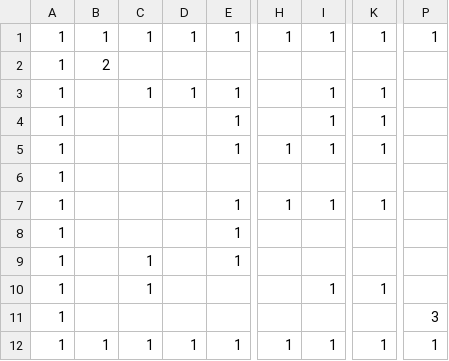
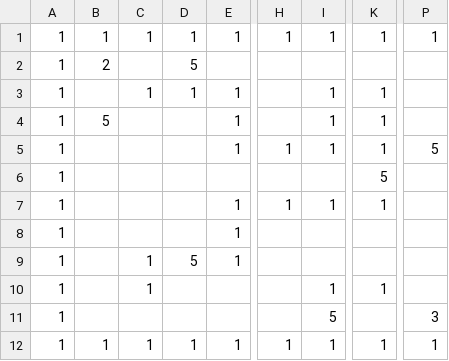
Before and after one commit to rilieru063/Team5, a CSV file: My project/Assets/StreamingAssets/StageData/Stage01.csv, drawn as a sheet; only a part is shown, gaps mark what is left out; the diff names each change by its address in the sheet, - before the commit and + after, or states it on an @@ line.

```diff
--- a/My project/Assets/StreamingAssets/StageData/Stage01.csv
+++ b/My project/Assets/StreamingAssets/StageData/Stage01.csv
-D2: (empty)
+D2: 5
-B4: (empty)
+B4: 5
-P5: (empty)
+P5: 5
-K6: (empty)
+K6: 5
-D9: (empty)
+D9: 5
-I11: (empty)
+I11: 5
```
Also changed, not shown: 29 other files.
